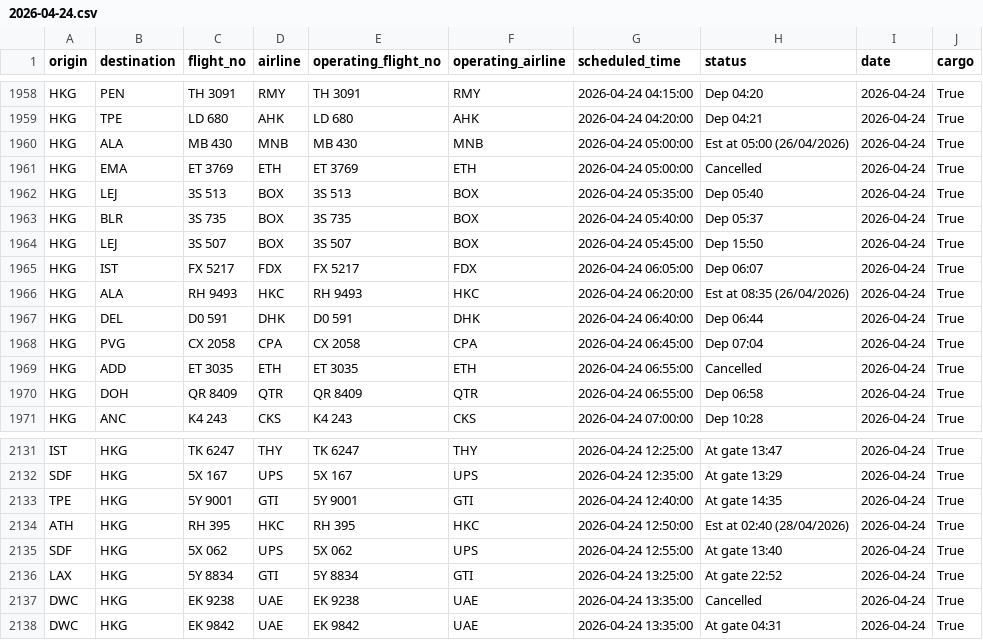
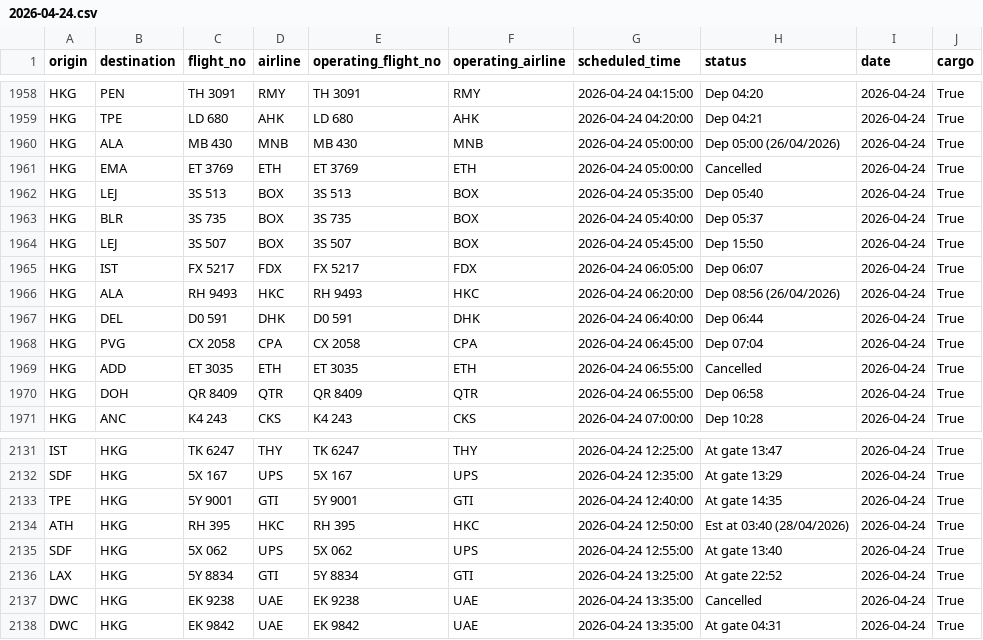
Before and after one commit to linlaurent/flyghts, a CSV file: data/hkg/2026-04-24.csv, drawn as a sheet; only a part is shown, gaps mark what is left out.

```diff
--- a/data/hkg/2026-04-24.csv
+++ b/data/hkg/2026-04-24.csv
@@ -1959,3 +1959,3 @@ HKG,PEN,TH 3091,RMY,TH 3091,RMY,2026-04-24 04:15:00,Dep 04:20,2026-04-24,True
 HKG,TPE,LD 680,AHK,LD 680,AHK,2026-04-24 04:20:00,Dep 04:21,2026-04-24,True
-HKG,ALA,MB 430,MNB,MB 430,MNB,2026-04-24 05:00:00,Est at 05:00 (26/04/2026),2026-04-24,True
+HKG,ALA,MB 430,MNB,MB 430,MNB,2026-04-24 05:00:00,Dep 05:00 (26/04/2026),2026-04-24,True
 HKG,EMA,ET 3769,ETH,ET 3769,ETH,2026-04-24 05:00:00,Cancelled,2026-04-24,True
@@ -1965,3 +1965,3 @@ HKG,LEJ,3S 507,BOX,3S 507,BOX,2026-04-24 05:45:00,Dep 15:50,2026-04-24,True
 HKG,IST,FX 5217,FDX,FX 5217,FDX,2026-04-24 06:05:00,Dep 06:07,2026-04-24,True
-HKG,ALA,RH 9493,HKC,RH 9493,HKC,2026-04-24 06:20:00,Est at 08:35 (26/04/2026),2026-04-24,True
+HKG,ALA,RH 9493,HKC,RH 9493,HKC,2026-04-24 06:20:00,Dep 08:56 (26/04/2026),2026-04-24,True
 HKG,DEL,D0 591,DHK,D0 591,DHK,2026-04-24 06:40:00,Dep 06:44,2026-04-24,True
@@ -2133,3 +2133,3 @@ SDF,HKG,5X 167,UPS,5X 167,UPS,2026-04-24 12:35:00,At gate 13:29,2026-04-24,True
 TPE,HKG,5Y 9001,GTI,5Y 9001,GTI,2026-04-24 12:40:00,At gate 14:35,2026-04-24,True
-ATH,HKG,RH 395,HKC,RH 395,HKC,2026-04-24 12:50:00,Est at 02:40 (28/04/2026),2026-04-24,True
+ATH,HKG,RH 395,HKC,RH 395,HKC,2026-04-24 12:50:00,Est at 03:40 (28/04/2026),2026-04-24,True
 SDF,HKG,5X 062,UPS,5X 062,UPS,2026-04-24 12:55:00,At gate 13:40,2026-04-24,True
```
Also changed, not shown: 1 other file.
